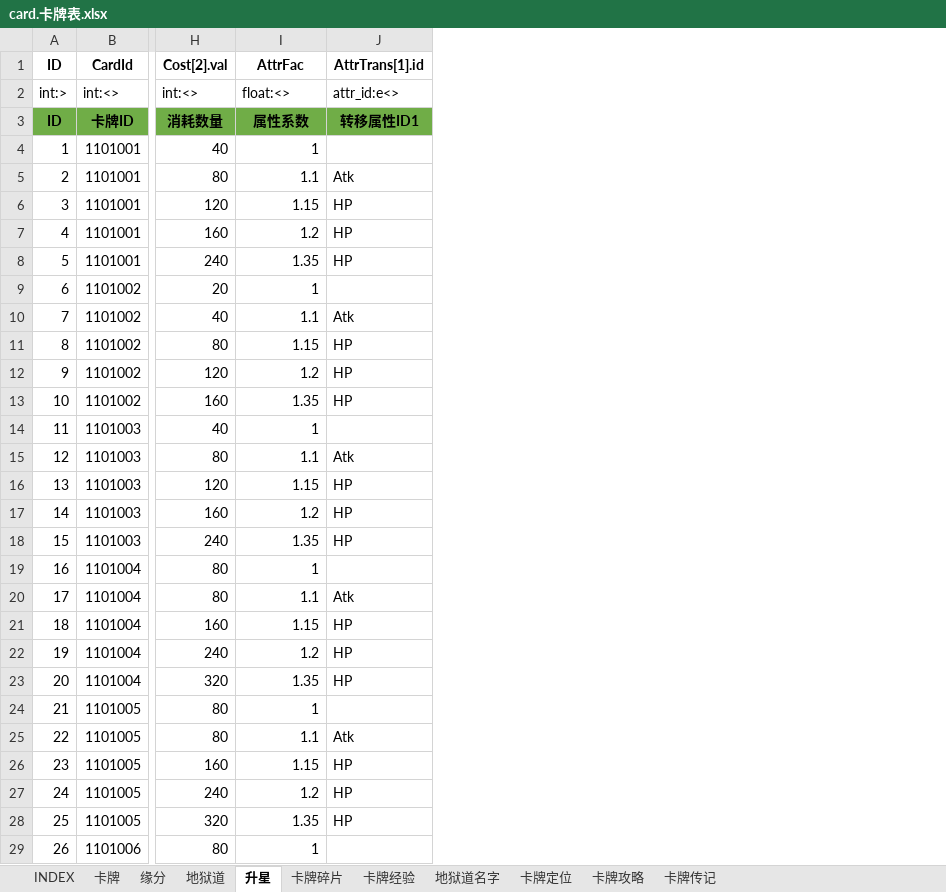
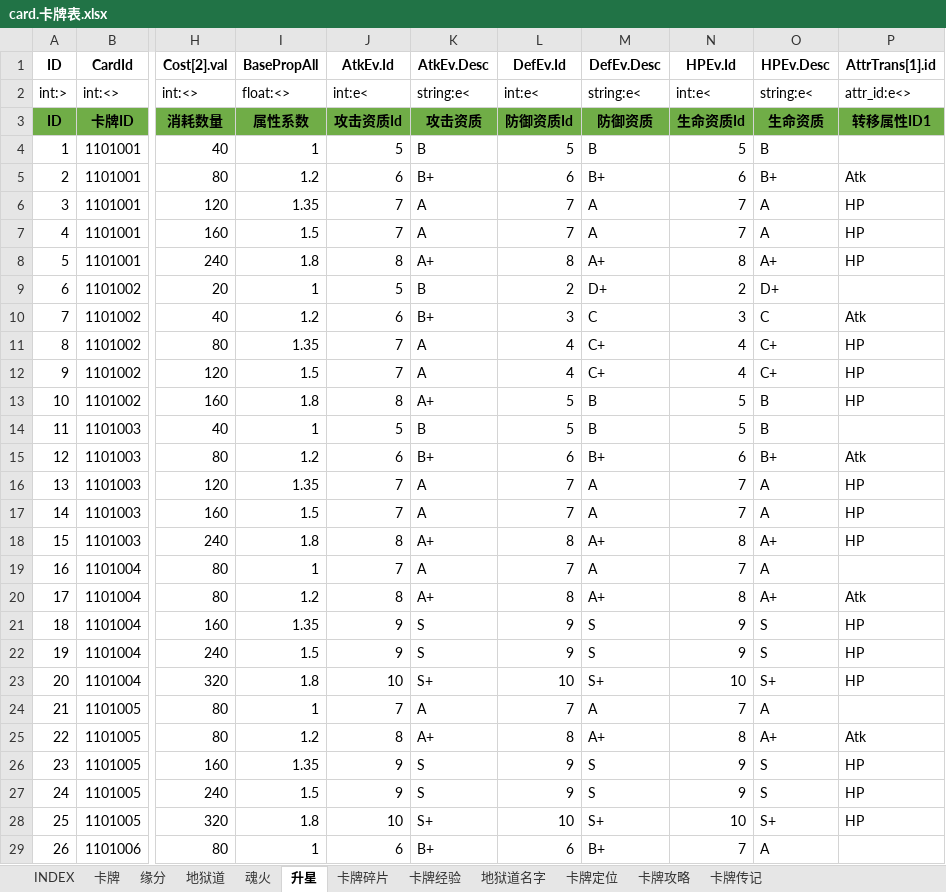
Before and after one commit to hataksumo/ExcelToLua, an Excel workbook: Excel/镇魂街/card.卡牌表.xlsx, sheet 升星, drawn as a sheet; only a part is shown, gaps mark what is left out; values as stored, in another font and other column widths than the file's, no borders; the diff covers the shown part only; the diff names each change by its address in the sheet, - before the commit and + after, or states it on an @@ line.

```diff
--- a/Excel/镇魂街/card.卡牌表.xlsx (sheet 升星)
+++ b/Excel/镇魂街/card.卡牌表.xlsx (sheet 升星)
+sheet tab: 魂火
+column J (AtkEv.Id), rows 2-29: int:e< | 攻击资质Id | 5 | 6 | 7 | 7 | 8 | 5 | 6 | 7 | 7 | 8 | 5 | 6 | 7 | 7 | 8 | 7 | 8 | 9 | 9 | 10 | 7 | 8 | 9 | 9 | 10 | 6
+column K (AtkEv.Desc), rows 2-29: string:e< | 攻击资质 | B | B+ | A | A | A+ | B | B+ | A | A | A+ | B | B+ | A | A | A+ | A | A+ | S | S | S+ | A | A+ | S | S | S+ | B+
+column L (DefEv.Id), rows 2-29: int:e< | 防御资质Id | 5 | 6 | 7 | 7 | 8 | 2 | 3 | 4 | 4 | 5 | 5 | 6 | 7 | 7 | 8 | 7 | 8 | 9 | 9 | 10 | 7 | 8 | 9 | 9 | 10 | 6
+column M (DefEv.Desc), rows 2-29: string:e< | 防御资质 | B | B+ | A | A | A+ | D+ | C | C+ | C+ | B | B | B+ | A | A | A+ | A | A+ | S | S | S+ | A | A+ | S | S | S+ | B+
+column N (HPEv.Id), rows 2-29: int:e< | 生命资质Id | 5 | 6 | 7 | 7 | 8 | 2 | 3 | 4 | 4 | 5 | 5 | 6 | 7 | 7 | 8 | 7 | 8 | 9 | 9 | 10 | 7 | 8 | 9 | 9 | 10 | 7
+column O (HPEv.Desc), rows 2-29: string:e< | 生命资质 | B | B+ | A | A | A+ | D+ | C | C+ | C+ | B | B | B+ | A | A | A+ | A | A+ | S | S | S+ | A | A+ | S | S | S+ | A
-I1: AttrFac
+I1: BasePropAll
-I5 (BasePropAll): 1.1
+I5 (BasePropAll): 1.2
-I6 (BasePropAll): 1.15
+I6 (BasePropAll): 1.35
-I7 (BasePropAll): 1.2
+I7 (BasePropAll): 1.5
-I8 (BasePropAll): 1.35
+I8 (BasePropAll): 1.8
-I10 (BasePropAll): 1.1
+I10 (BasePropAll): 1.2
-I11 (BasePropAll): 1.15
+I11 (BasePropAll): 1.35
-I12 (BasePropAll): 1.2
+I12 (BasePropAll): 1.5
-I13 (BasePropAll): 1.35
+I13 (BasePropAll): 1.8
-I15 (BasePropAll): 1.1
+I15 (BasePropAll): 1.2
-I16 (BasePropAll): 1.15
+I16 (BasePropAll): 1.35
-I17 (BasePropAll): 1.2
+I17 (BasePropAll): 1.5
-I18 (BasePropAll): 1.35
+I18 (BasePropAll): 1.8
-I20 (BasePropAll): 1.1
+I20 (BasePropAll): 1.2
-I21 (BasePropAll): 1.15
+I21 (BasePropAll): 1.35
-I22 (BasePropAll): 1.2
+I22 (BasePropAll): 1.5
-I23 (BasePropAll): 1.35
+I23 (BasePropAll): 1.8
-I25 (BasePropAll): 1.1
+I25 (BasePropAll): 1.2
-I26 (BasePropAll): 1.15
+I26 (BasePropAll): 1.35
-I27 (BasePropAll): 1.2
+I27 (BasePropAll): 1.5
-I28 (BasePropAll): 1.35
+I28 (BasePropAll): 1.8
```
Also changed, not shown: 132 edited cells elsewhere in this sheet, sheet 地狱道, sheet 卡牌经验, sheet 地狱道名字, sheet 卡牌, sheet 卡牌传记, sheet INDEX, 1 more sheet, Excel/镇魂街/monster.怪物.xlsx, Excel/镇魂街/national_card国战卡牌属性.xlsx, 43 other files.
